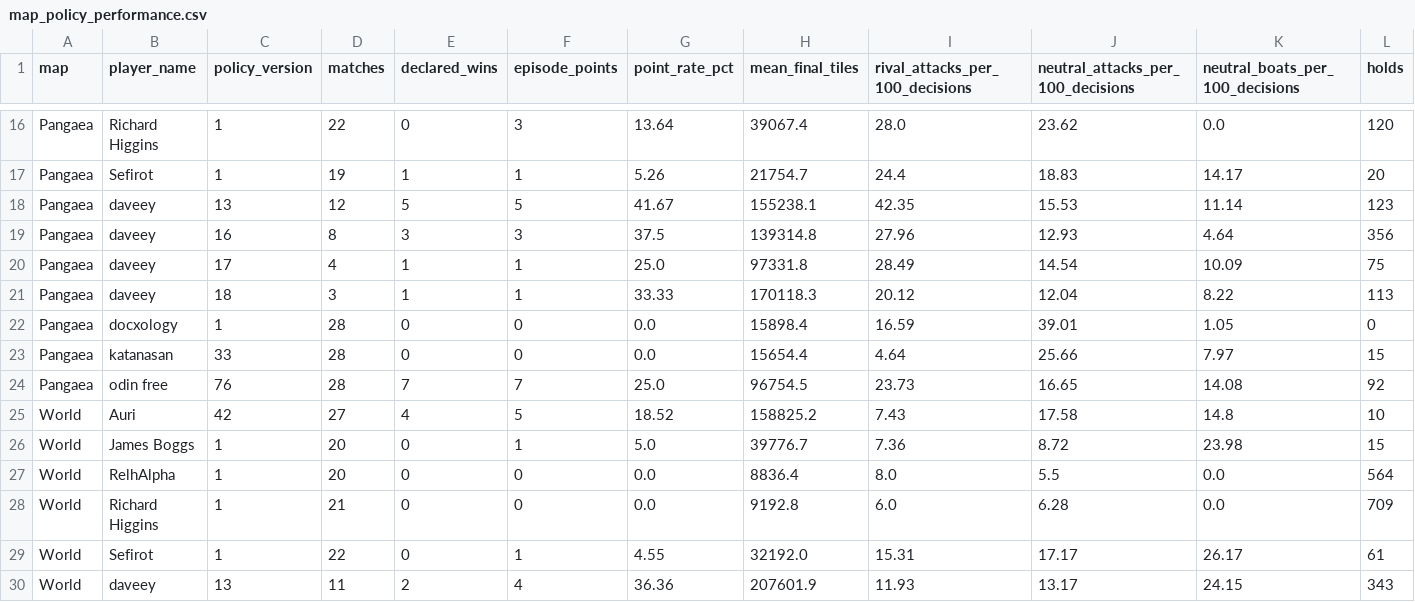
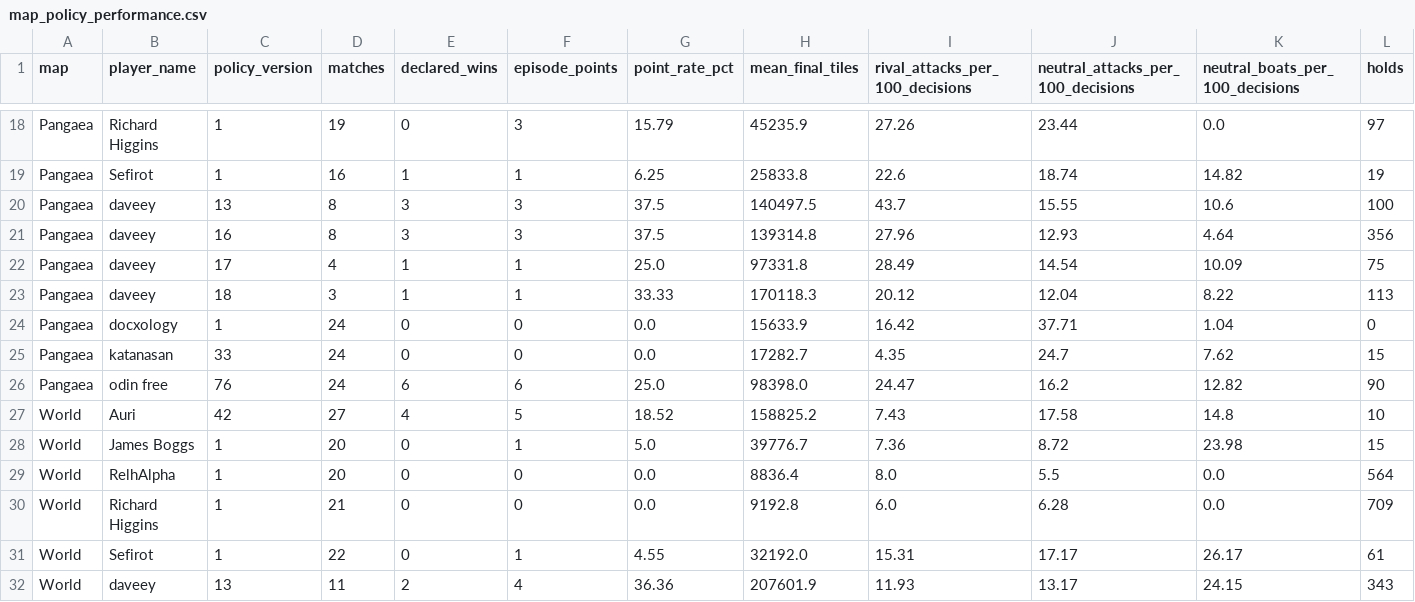
Before and after one commit to welttowelt/proxywar-coworld-starter, a CSV file: data/analysis/map_policy_performance.csv, drawn as a sheet; only a part is shown, gaps mark what is left out; removed rows and columns are numbered as before the commit, all else as after; the diff covers the shown part only; the diff names each change by its address in the sheet, - before the commit and + after, or states it on an @@ line.

```diff
--- a/data/analysis/map_policy_performance.csv
+++ b/data/analysis/map_policy_performance.csv
-D18 (matches): 22
+D18 (matches): 19
-G18 (point_rate_pct): 13.64
+G18 (point_rate_pct): 15.79
-H18 (mean_final_tiles): 39067.4
+H18 (mean_final_tiles): 45235.9
-I18 (rival_attacks_per_100_decisions): 28.0
+I18 (rival_attacks_per_100_decisions): 27.26
-J18: 23.62
+J18: 23.44
-L18 (holds): 120
+L18 (holds): 97
-D19 (matches): 19
+D19 (matches): 16
-G19 (point_rate_pct): 5.26
+G19 (point_rate_pct): 6.25
-H19 (mean_final_tiles): 21754.7
+H19 (mean_final_tiles): 25833.8
-I19 (rival_attacks_per_100_decisions): 24.4
+I19 (rival_attacks_per_100_decisions): 22.6
-J19: 18.83
+J19: 18.74
-K19 (neutral_boats_per_100_decisions): 14.17
+K19 (neutral_boats_per_100_decisions): 14.82
-L19 (holds): 20
+L19 (holds): 19
-row 18: Pangaea | daveey | 13 | 12 | 5 | 5 | 41.67 | 155238.1 | 42.35 | 15.53 | 11.14 | 123
+row 20: Pangaea | daveey | 13 | 8 | 3 | 3 | 37.5 | 140497.5 | 43.7 | 15.55 | 10.6 | 100
-D24:D26 (matches): 28
+D24:D26 (matches): 24
-H24 (mean_final_tiles): 15898.4
+H24 (mean_final_tiles): 15633.9
-I24 (rival_attacks_per_100_decisions): 16.59
+I24 (rival_attacks_per_100_decisions): 16.42
-J24: 39.01
+J24: 37.71
-K24 (neutral_boats_per_100_decisions): 1.05
+K24 (neutral_boats_per_100_decisions): 1.04
-H25 (mean_final_tiles): 15654.4
+H25 (mean_final_tiles): 17282.7
-I25 (rival_attacks_per_100_decisions): 4.64
+I25 (rival_attacks_per_100_decisions): 4.35
-J25: 25.66
+J25: 24.7
-K25 (neutral_boats_per_100_decisions): 7.97
+K25 (neutral_boats_per_100_decisions): 7.62
-E26 (declared_wins): 7
+E26 (declared_wins): 6
-F26 (episode_points): 7
+F26 (episode_points): 6
-H26 (mean_final_tiles): 96754.5
+H26 (mean_final_tiles): 98398.0
-I26 (rival_attacks_per_100_decisions): 23.73
+I26 (rival_attacks_per_100_decisions): 24.47
-J26: 16.65
+J26: 16.2
-K26 (neutral_boats_per_100_decisions): 14.08
+K26 (neutral_boats_per_100_decisions): 12.82
-L26 (holds): 92
+L26 (holds): 90
```
Also changed, not shown: 3 added rows, 1 removed row and 58 edited cells elsewhere in this file, data/analysis/ffa_attack_targets.csv, data/analysis/ffa_phase_profile.csv, 40 other files.
